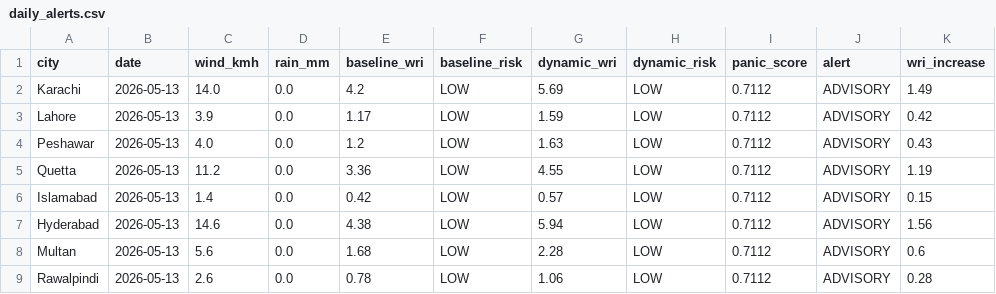
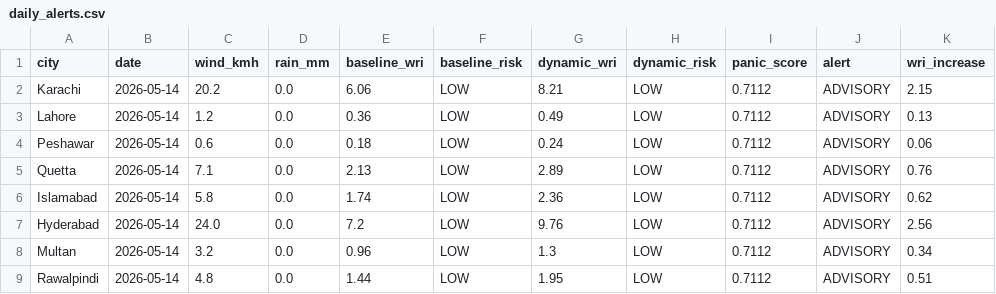
Before and after one commit to baighafsa/pakistan-disaster-forecasting, a CSV file: data/daily_alerts.csv, drawn as a sheet.

```diff
--- a/data/daily_alerts.csv
+++ b/data/daily_alerts.csv
@@ -1,9 +1,9 @@
 city,date,wind_kmh,rain_mm,baseline_wri,baseline_risk,dynamic_wri,dynamic_risk,panic_score,alert,wri_increase
-Karachi,2026-05-13,14.0,0.0,4.2,LOW,5.69,LOW,0.7112,ADVISORY,1.49
-Lahore,2026-05-13,3.9,0.0,1.17,LOW,1.59,LOW,0.7112,ADVISORY,0.42
-Peshawar,2026-05-13,4.0,0.0,1.2,LOW,1.63,LOW,0.7112,ADVISORY,0.43
-Quetta,2026-05-13,11.2,0.0,3.36,LOW,4.55,LOW,0.7112,ADVISORY,1.19
-Islamabad,2026-05-13,1.4,0.0,0.42,LOW,0.57,LOW,0.7112,ADVISORY,0.15
-Hyderabad,2026-05-13,14.6,0.0,4.38,LOW,5.94,LOW,0.7112,ADVISORY,1.56
-Multan,2026-05-13,5.6,0.0,1.68,LOW,2.28,LOW,0.7112,ADVISORY,0.6
-Rawalpindi,2026-05-13,2.6,0.0,0.78,LOW,1.06,LOW,0.7112,ADVISORY,0.28
+Karachi,2026-05-14,20.2,0.0,6.06,LOW,8.21,LOW,0.7112,ADVISORY,2.15
+Lahore,2026-05-14,1.2,0.0,0.36,LOW,0.49,LOW,0.7112,ADVISORY,0.13
+Peshawar,2026-05-14,0.6,0.0,0.18,LOW,0.24,LOW,0.7112,ADVISORY,0.06
+Quetta,2026-05-14,7.1,0.0,2.13,LOW,2.89,LOW,0.7112,ADVISORY,0.76
+Islamabad,2026-05-14,5.8,0.0,1.74,LOW,2.36,LOW,0.7112,ADVISORY,0.62
+Hyderabad,2026-05-14,24.0,0.0,7.2,LOW,9.76,LOW,0.7112,ADVISORY,2.56
+Multan,2026-05-14,3.2,0.0,0.96,LOW,1.3,LOW,0.7112,ADVISORY,0.34
+Rawalpindi,2026-05-14,4.8,0.0,1.44,LOW,1.95,LOW,0.7112,ADVISORY,0.51
```
Also changed, not shown: data/30day_wri_tracking.csv, 1 other file.
